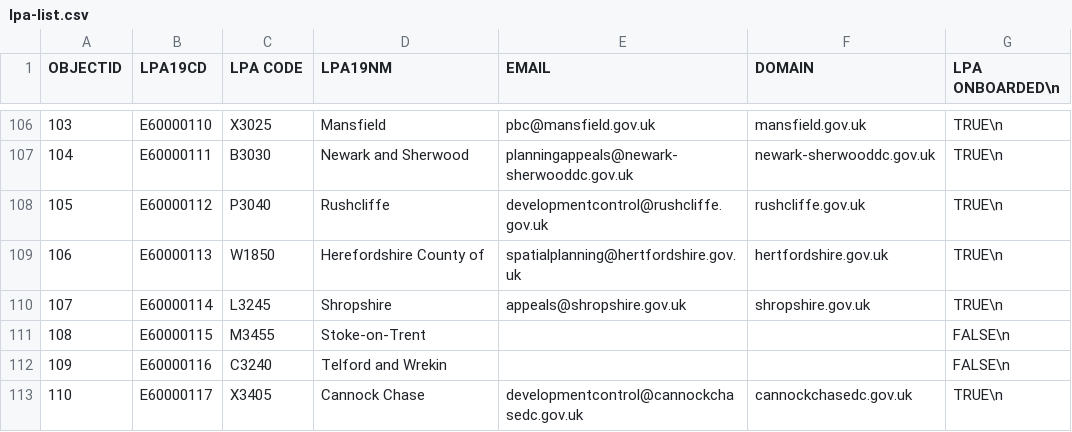
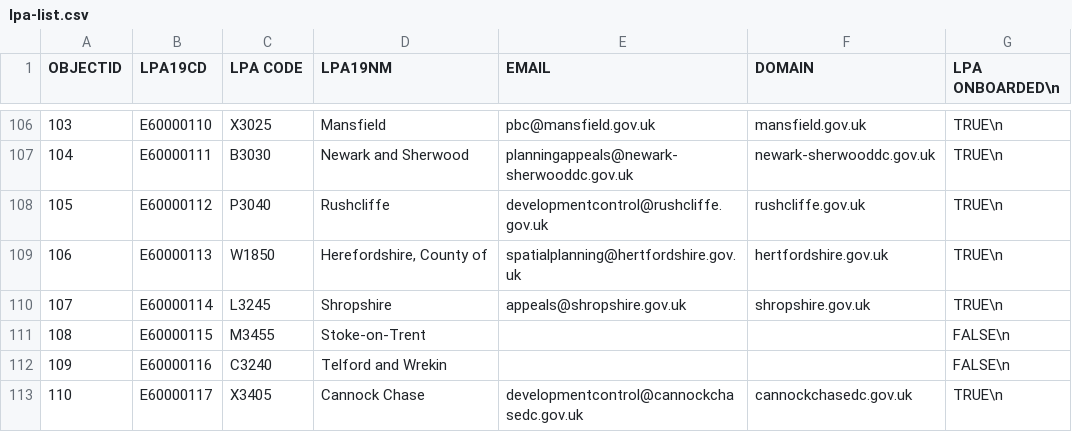
Before and after one commit to Planning-Inspectorate/appeal-planning-decision, a CSV file: packages/appeals-service-api/data/lpa-list.csv, drawn as a sheet; only a part is shown, gaps mark what is left out.

Commit message:
fix(as-xxxx): re-adding missing comma

```diff
--- a/packages/appeals-service-api/data/lpa-list.csv
+++ b/packages/appeals-service-api/data/lpa-list.csv
@@ -108,3 +108,3 @@ OBJECTID;LPA19CD;LPA CODE;LPA19NM;EMAIL;DOMAIN;LPA ONBOARDED\n
 105;E60000112;P3040;Rushcliffe;developmentcontrol@rushcliffe.gov.uk;rushcliffe.gov.uk;TRUE\n
-106;E60000113;W1850;Herefordshire County of;spatialplanning@hertfordshire.gov.uk;hertfordshire.gov.uk;TRUE\n
+106;E60000113;W1850;Herefordshire, County of;spatialplanning@hertfordshire.gov.uk;hertfordshire.gov.uk;TRUE\n
 107;E60000114;L3245;Shropshire;appeals@shropshire.gov.uk;shropshire.gov.uk;TRUE\n
```
